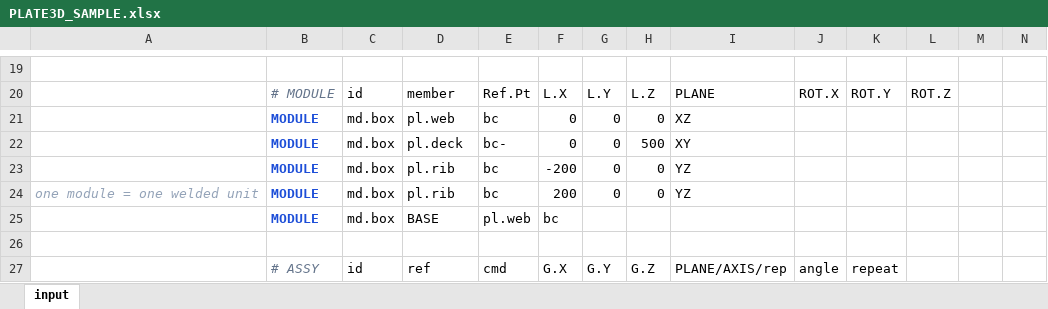
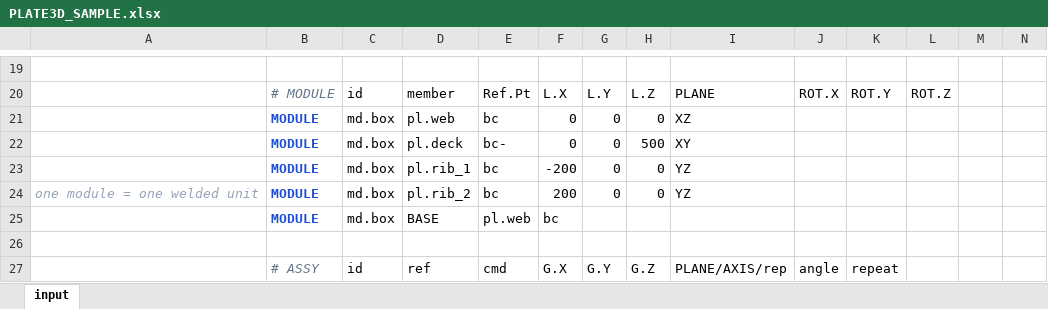
Before and after one commit to macroBIM/macroBIM, an Excel workbook: plate3d/PLATE3D_SAMPLE.xlsx, sheet input, drawn as a sheet; only a part is shown, gaps mark what is left out; values as stored, in another font and other column widths than the file's, no borders; the diff names each change by its address in the sheet, - before the commit and + after, or states it on an @@ line.

```diff
--- a/plate3d/PLATE3D_SAMPLE.xlsx (sheet input)
+++ b/plate3d/PLATE3D_SAMPLE.xlsx (sheet input)
-D23: pl.rib
+D23: pl.rib_1
-D24: pl.rib
+D24: pl.rib_2
```
Also changed, not shown: plate3d/PLATE3D_CRANE.xlsx, plate3d/PLATE3D_TANK.xlsx, 6 other files.
